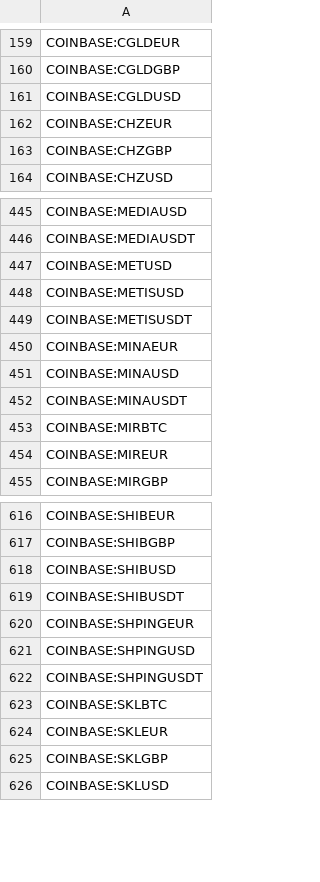
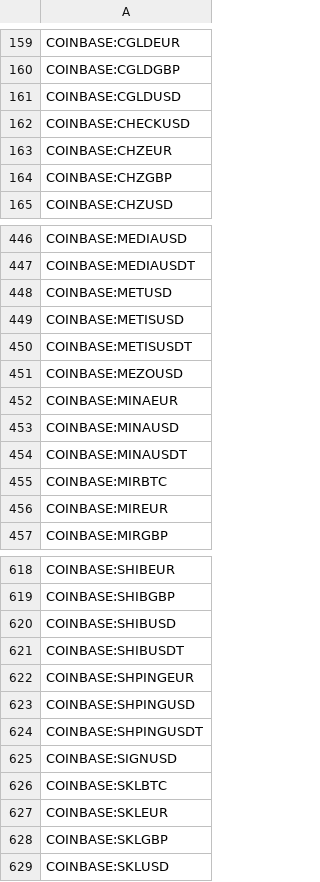
Before and after one commit to CryptowChris/Crypto-Exchanges-Tickers, a CSV file: tickers/Coinbase.csv, drawn as a sheet; only a part is shown, gaps mark what is left out; the diff names each change by its address in the sheet, - before the commit and + after, or states it on an @@ line.

Commit message:
Update tickers 2026-04-01
Modified CSV files: tickers/Binance.futures.csv, tickers/BingX.csv, tickers/BingX.futures.csv, tickers/Bitget.csv, tickers/BloFin.csv, tickers/BloFin.futures.csv, tickers/Bybit.futures.csv, tickers/CoinEx.csv, tickers/Coinbase.csv, tickers/Gateio.csv, tickers/Kraken.csv, tickers/Kucoin.csv, tickers/Mexc.csv, tickers/Mexc.futures.csv, tickers/OKX.futures.csv, tickers/Poloniex.csv

Summary of changes:
Binance.futures:
  + Added lines:
    + BINANCE:PRLUSDT.P

BingX:
  + Added lines:
    + BINGX:MEZOUSDTPS

BingX.futures:
  + Added lines:
    + BINGX:DUSDT.P

Bitget:
  + Added lines:
    + BITGET:MEZOUSDT

BloFin:
  + Added lines:
    + BLOFIN:NATGASUSDT
  - Removed lines:
    - BLOFIN:EVAAUSDT
    - BLOFIN:SPORTFUNUSDT

BloFin.futures:
  + Added lines:
    + BLOFIN:NATGASUSDT
  - Removed lines:
    - BLOFIN:EVAAUSDT
    - BLOFIN:SPORTFUNUSDT

Bybit.futures:
  + Added lines:
    + BYBIT:EDGEUSDT.P
  - Removed lines:
    - BYBIT:SOLUSDT03APR26.P

CoinEx:
  + Added lines:
    + COINEX:BASEDUSDT
    + COINEX:EDGEUSDT

Coinbase:
  + Added lines:
    + COINBASE:CHECKUSD
    + COINBASE:MEZOUSD
    + COINBASE:SIGNUSD

Gateio:
  + Added lines:
    + GATEIO:MEZOUSDT

Kraken:
  + Added lines:
    + KRAKEN:MEZOEUR
    + KRAKEN:MEZOUSD

Kucoin:
  + Added lines:
    + KUCOIN:MEZOUSDT

Mexc:
  + Added lines:
    + MEXC:MEZOUSDC
    + MEXC:MEZOUSDT
    + MEXC:QFIUSDT
    + MEXC:UUSDC
    + MEXC:UUSDT
  - Removed lines:
    - MEXC:LAIUSDT
    - MEXC:POWERAIUSDT

Mexc.futures:
  + Added lines:
    + MEXC:MEZOUSDT.P

OKX.futures:
  + Added lines:
    + OKX:EDGEUSDT.P

Poloniex:
  - Removed lines:
    - POLONIEX:BUILDUSDT
    - POLONIEX:XLGUSDT

```diff
--- a/tickers/Coinbase.csv
+++ b/tickers/Coinbase.csv
+row 162: COINBASE:CHECKUSD
+row 451: COINBASE:MEZOUSD
+row 625: COINBASE:SIGNUSD
```
Also changed, not shown: tickers/Binance.futures.csv, tickers/CoinEx.csv, 13 other files.
